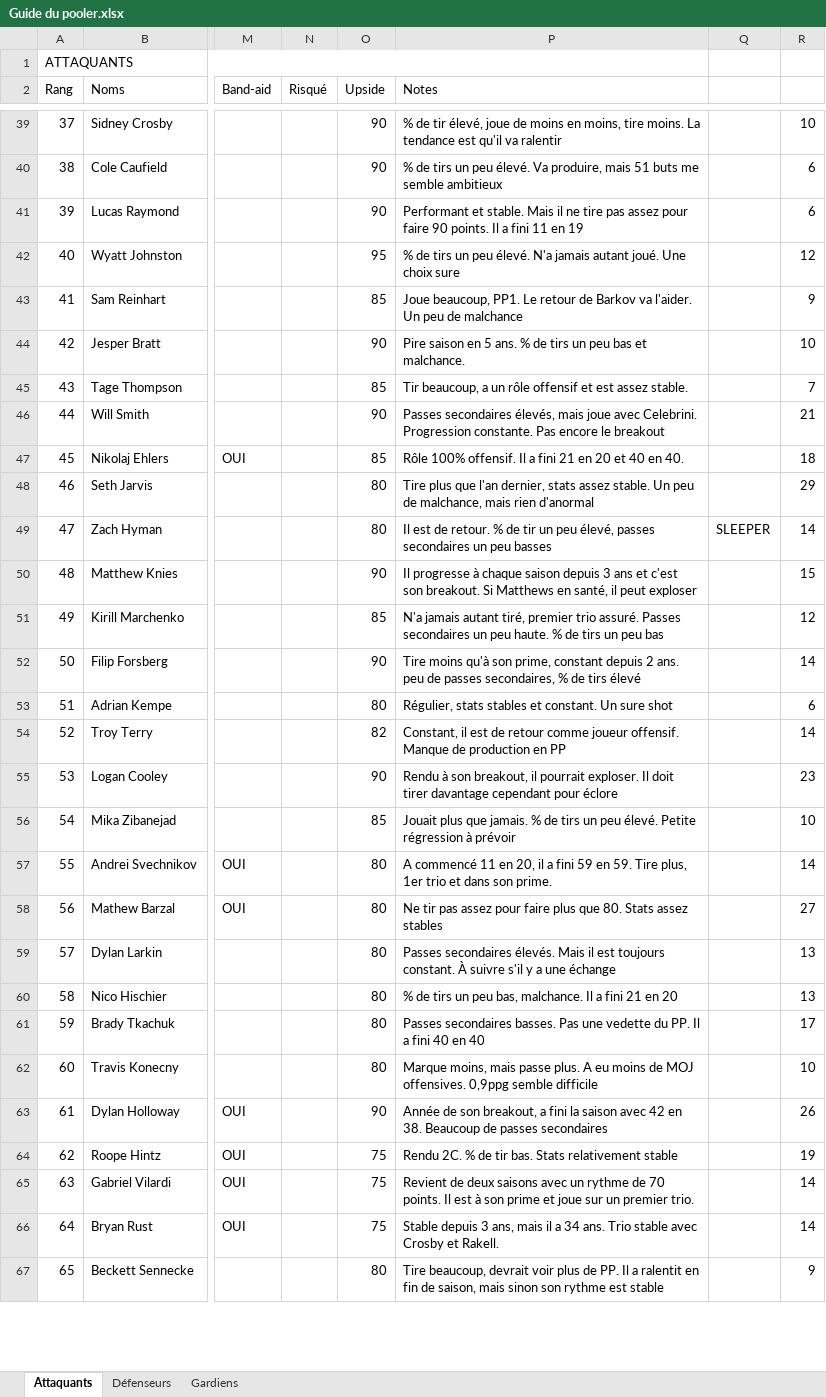
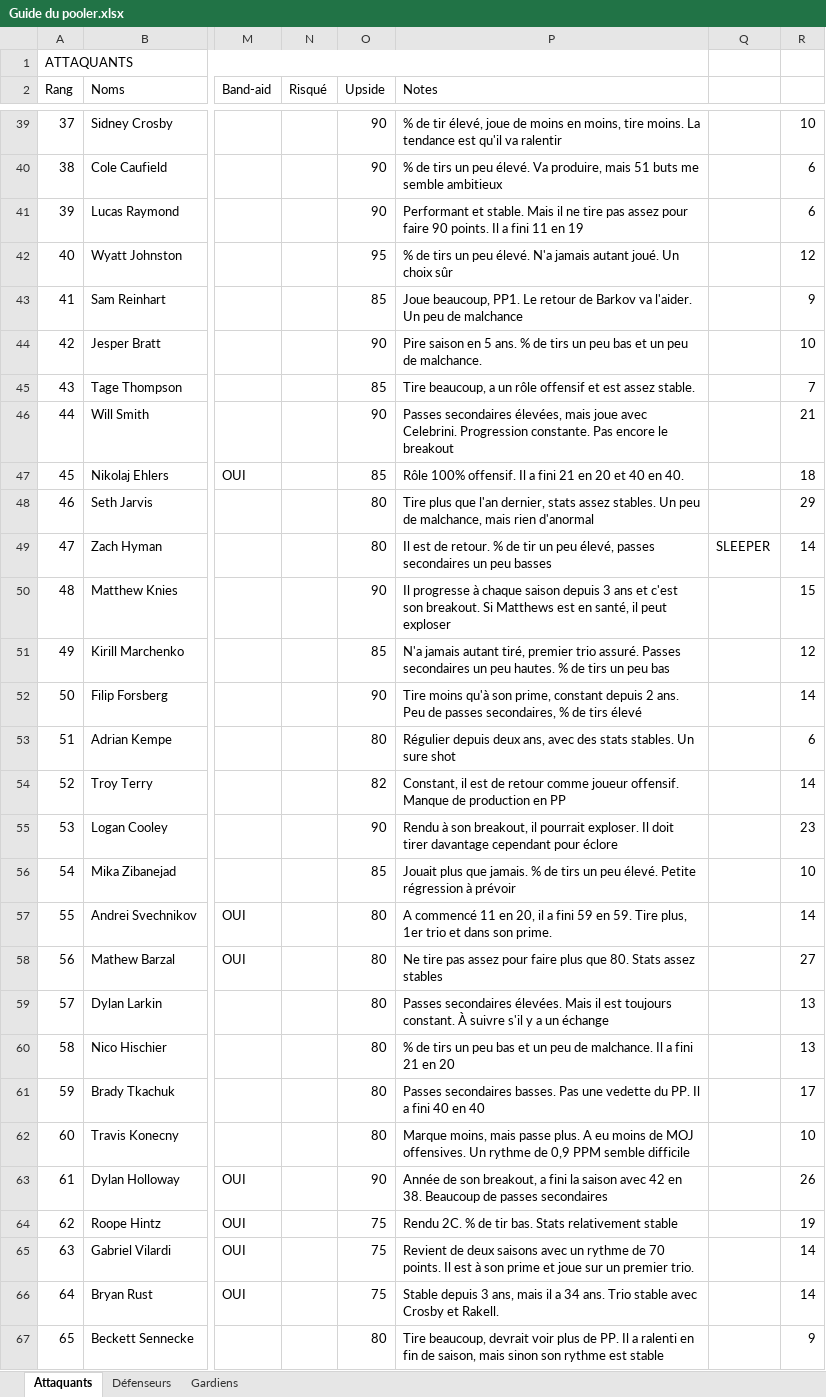
Before and after one commit to jeedey93/100pool, an Excel workbook: guide-poolers/2026-2027/Guide du pooler.xlsx, sheet Attaquants, drawn as a sheet; only a part is shown, gaps mark what is left out; values as stored, in another font and other column widths than the file's, no cell formats; charts and pictures and table styles not drawn; the diff covers the shown part only; the diff names each change by its address in the sheet, - before the commit and + after, or states it on an @@ line.

```diff
--- a/guide-poolers/2026-2027/Guide du pooler.xlsx (sheet Attaquants)
+++ b/guide-poolers/2026-2027/Guide du pooler.xlsx (sheet Attaquants)
-P42 (Notes): …autant joué. Une choix sure
+P42 (Notes): …autant joué. Un choix sûr
-P44 (Notes): …bas et malchance.
+P44 (Notes): …bas et un peu de malchance.
-P45 (Notes): Tir beaucoup, a…
+P45 (Notes): Tire beaucoup, a…
-P46 (Notes): Passes secondaires élevés, mais joue…
+P46 (Notes): Passes secondaires élevées, mais joue…
-P48 (Notes): …stats assez stable. Un peu…
+P48 (Notes): …stats assez stables. Un peu…
-P50 (Notes): …Si Matthews en santé,…
+P50 (Notes): …Si Matthews est en santé,…
-P51 (Notes): …un peu haute. % de…
+P51 (Notes): …un peu hautes. % de…
-P52 (Notes): …2 ans. peu de passes…
+P52 (Notes): …2 ans. Peu de passes…
-P53 (Notes): Régulier, stats stables et constant. Un sure…
+P53 (Notes): Régulier depuis deux ans, avec des stats stables. Un sure…
-P58 (Notes): Ne tir pas assez…
+P58 (Notes): Ne tire pas assez…
-P59 (Notes): Passes secondaires élevés. Mais il est toujours constant. À suivre s'il y a une échange
+P59 (Notes): Passes secondaires élevées. Mais il est toujours constant. À suivre s'il y a un échange
-P60 (Notes): …un peu bas, malchance. Il…
+P60 (Notes): …un peu bas et un peu de malchance. Il…
-P62 (Notes): …MOJ offensives. 0,9ppg semble difficile
+P62 (Notes): …MOJ offensives. Un rythme de 0,9 PPM semble difficile
-P67 (Notes): …Il a ralentit en fin…
+P67 (Notes): …Il a ralenti en fin…
```
Also changed, not shown: 98 edited cells elsewhere in this sheet, sheet Défenseurs, sheet Gardiens, cell formats, 10 other files.
